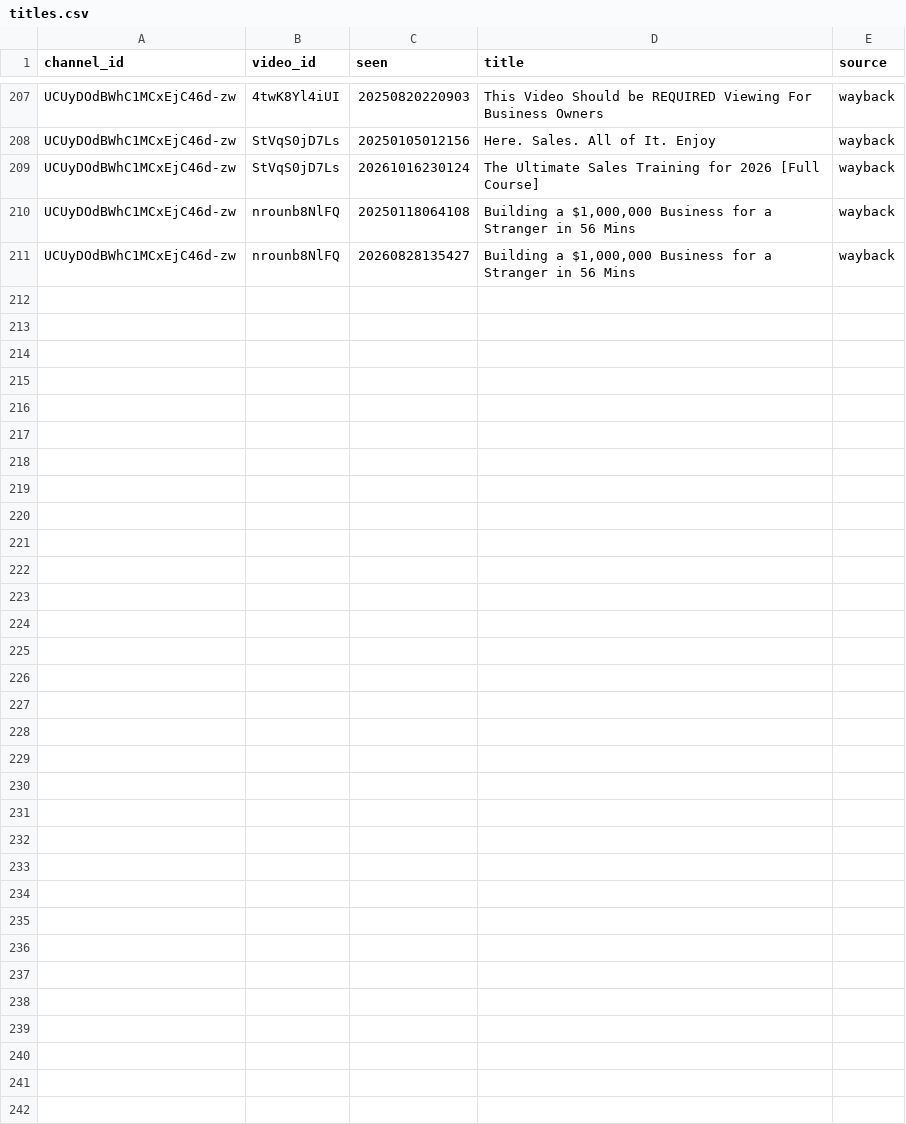
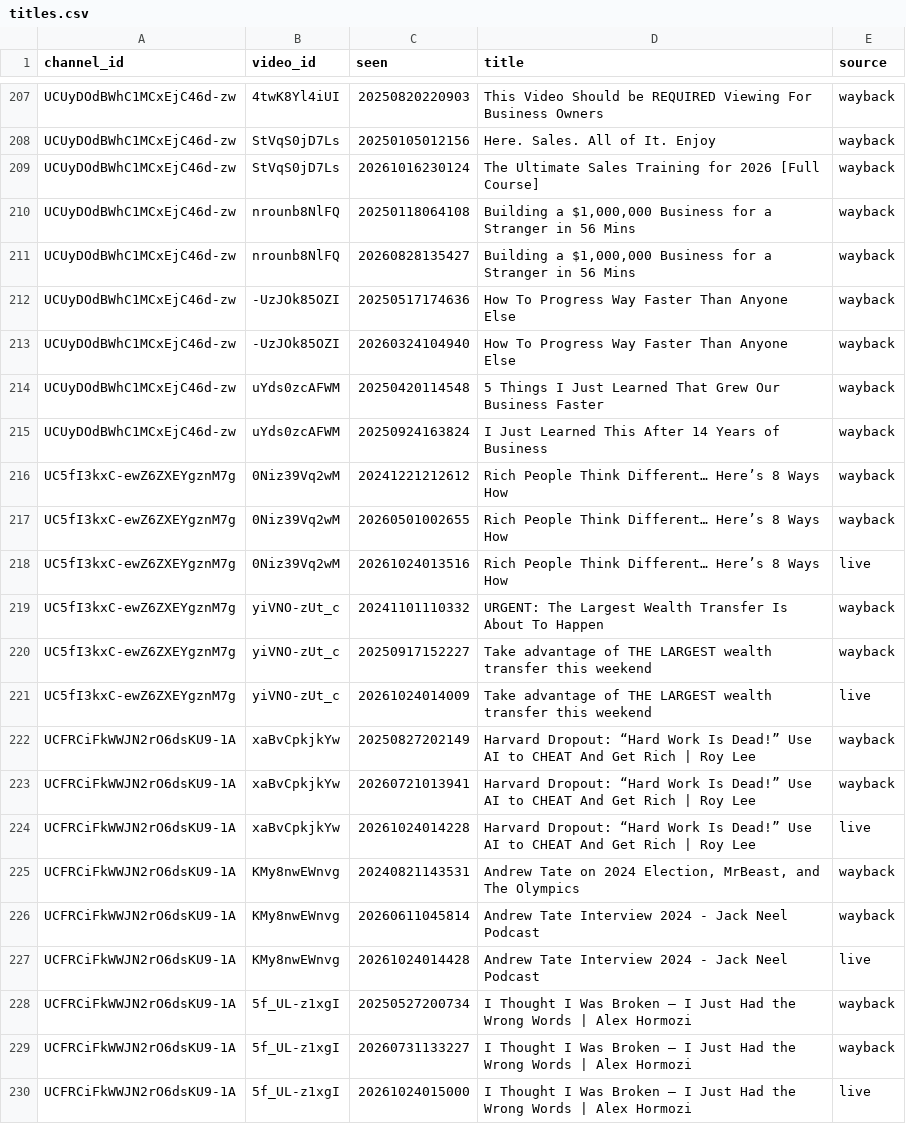
Before and after one commit to grantowen/competitor-swap-tracker, a CSV file: data/archive/shard11/titles.csv, drawn as a sheet; only a part is shown, gaps mark what is left out.

Commit message:
archive backfill shard 11 2026-10-24T01:55Z

```diff
--- a/data/archive/shard11/titles.csv
+++ b/data/archive/shard11/titles.csv
@@ -211 +211,20 @@ UCUyDOdBWhC1MCxEjC46d-zw,nrounb8NlFQ,20250118064108,"Building a $1,000,000 Busin
 UCUyDOdBWhC1MCxEjC46d-zw,nrounb8NlFQ,20260828135427,"Building a $1,000,000 Business for a Stranger in 56 Mins",wayback
+UCUyDOdBWhC1MCxEjC46d-zw,-UzJOk85OZI,20250517174636,How To Progress Way Faster Than Anyone Else,wayback
+UCUyDOdBWhC1MCxEjC46d-zw,-UzJOk85OZI,20260324104940,How To Progress Way Faster Than Anyone Else,wayback
+UCUyDOdBWhC1MCxEjC46d-zw,uYds0zcAFWM,20250420114548,5 Things I Just Learned That Grew Our Business Faster,wayback
+UCUyDOdBWhC1MCxEjC46d-zw,uYds0zcAFWM,20250924163824,I Just Learned This After 14 Years of Business,wayback
+UC5fI3kxC-ewZ6ZXEYgznM7g,0Niz39Vq2wM,20241221212612,Rich People Think Different… Here’s 8 Ways How,wayback
+UC5fI3kxC-ewZ6ZXEYgznM7g,0Niz39Vq2wM,20260501002655,Rich People Think Different… Here’s 8 Ways How,wayback
+UC5fI3kxC-ewZ6ZXEYgznM7g,0Niz39Vq2wM,20261024013516,Rich People Think Different… Here’s 8 Ways How,live
+UC5fI3kxC-ewZ6ZXEYgznM7g,yiVNO-zUt_c,20241101110332,URGENT: The Largest Wealth Transfer Is About To Happen,wayback
+UC5fI3kxC-ewZ6ZXEYgznM7g,yiVNO-zUt_c,20250917152227,Take advantage of THE LARGEST wealth transfer this weekend,wayback
+UC5fI3kxC-ewZ6ZXEYgznM7g,yiVNO-zUt_c,20261024014009,Take advantage of THE LARGEST wealth transfer this weekend,live
+UCFRCiFkWWJN2rO6dsKU9-1A,xaBvCpkjkYw,20250827202149,Harvard Dropout: “Hard Work Is Dead!” Use AI to CHEAT And Get Rich | Roy Lee,wayback
+UCFRCiFkWWJN2rO6dsKU9-1A,xaBvCpkjkYw,20260721013941,Harvard Dropout: “Hard Work Is Dead!” Use AI to CHEAT And Get Rich | Roy Lee,wayback
+UCFRCiFkWWJN2rO6dsKU9-1A,xaBvCpkjkYw,20261024014228,Harvard Dropout: “Hard Work Is Dead!” Use AI to CHEAT And Get Rich | Roy Lee,live
+UCFRCiFkWWJN2rO6dsKU9-1A,KMy8nwEWnvg,20240821143531,"Andrew Tate on 2024 Election, MrBeast, and The Olympics",wayback
+UCFRCiFkWWJN2rO6dsKU9-1A,KMy8nwEWnvg,20260611045814,Andrew Tate Interview 2024 - Jack Neel Podcast,wayback
+UCFRCiFkWWJN2rO6dsKU9-1A,KMy8nwEWnvg,20261024014428,Andrew Tate Interview 2024 - Jack Neel Podcast,live
+UCFRCiFkWWJN2rO6dsKU9-1A,5f_UL-z1xgI,20250527200734,I Thought I Was Broken — I Just Had the Wrong Words | Alex Hormozi,wayback
+UCFRCiFkWWJN2rO6dsKU9-1A,5f_UL-z1xgI,20260731133227,I Thought I Was Broken — I Just Had the Wrong Words | Alex Hormozi,wayback
+UCFRCiFkWWJN2rO6dsKU9-1A,5f_UL-z1xgI,20261024015000,I Thought I Was Broken — I Just Had the Wrong Words | Alex Hormozi,live
```
Also changed, not shown: data/archive/shard11/done.csv, data/archive/shard11/pairs.csv, 6 other files.
